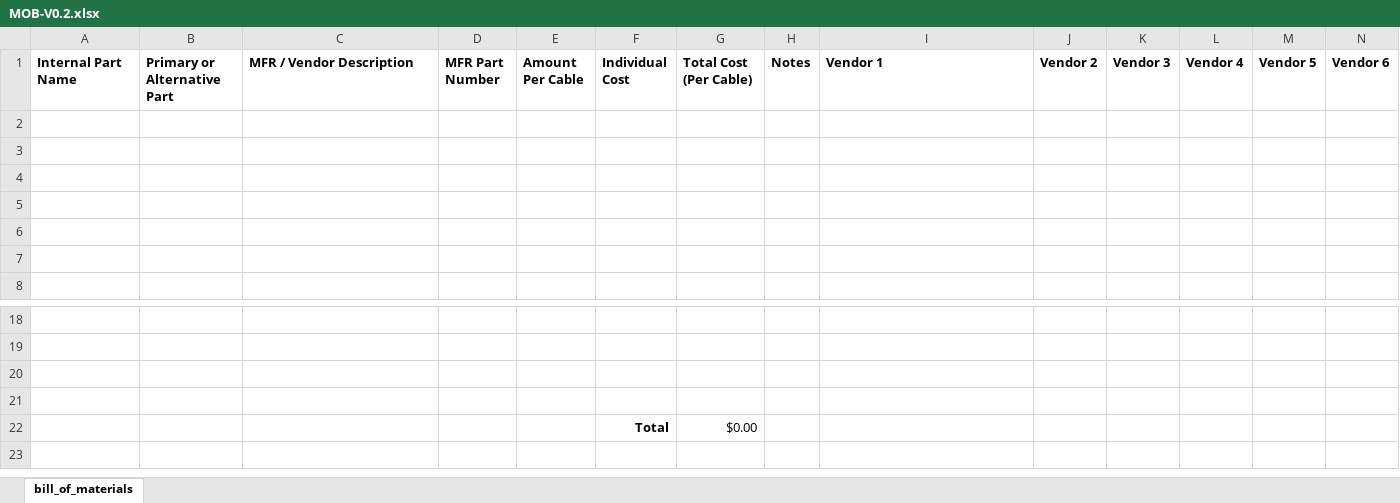
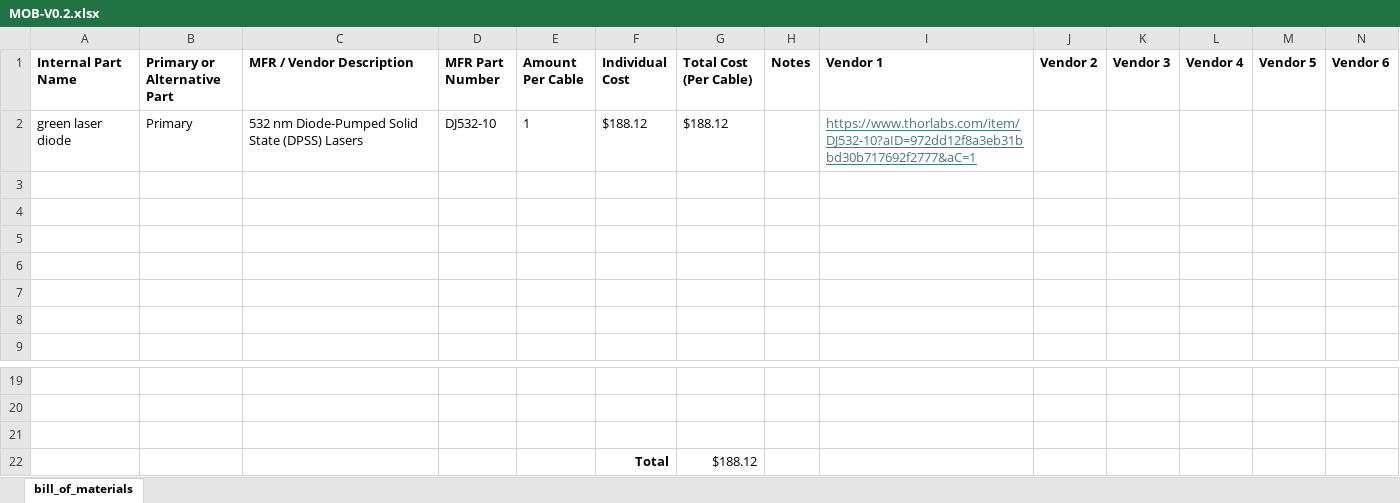
Before and after one commit to ARTS-Laboratory/Fieldable-NV-Center, an Excel workbook: system_development/V0.2/MOB-V0.2.xlsx, sheet bill_of_materials, drawn as a sheet; only a part is shown, gaps mark what is left out; values as stored, in another font and other column widths than the file's, no borders; removed rows and columns are numbered as before the commit, all else as after; the diff names each change by its address in the sheet, - before the commit and + after, or states it on an @@ line.

Commit message:
Add files via upload

```diff
--- a/system_development/V0.2/MOB-V0.2.xlsx (sheet bill_of_materials)
+++ b/system_development/V0.2/MOB-V0.2.xlsx (sheet bill_of_materials)
+row 2: green laser diode | Primary | 532 nm Diode-Pumped Solid State (DPSS) Lasers | DJ532-10 | 1 | $188.12 | $188.12 |  | https://www.thorlabs.com/item/DJ532-10?aID=972dd12f8a3eb31bbd30b717692f2777&aC=1
-row 22: (empty)
+row 22:  |  |  |  |  | Total | $188.12
-row 22:  |  |  |  |  | Total | $0.00
```
